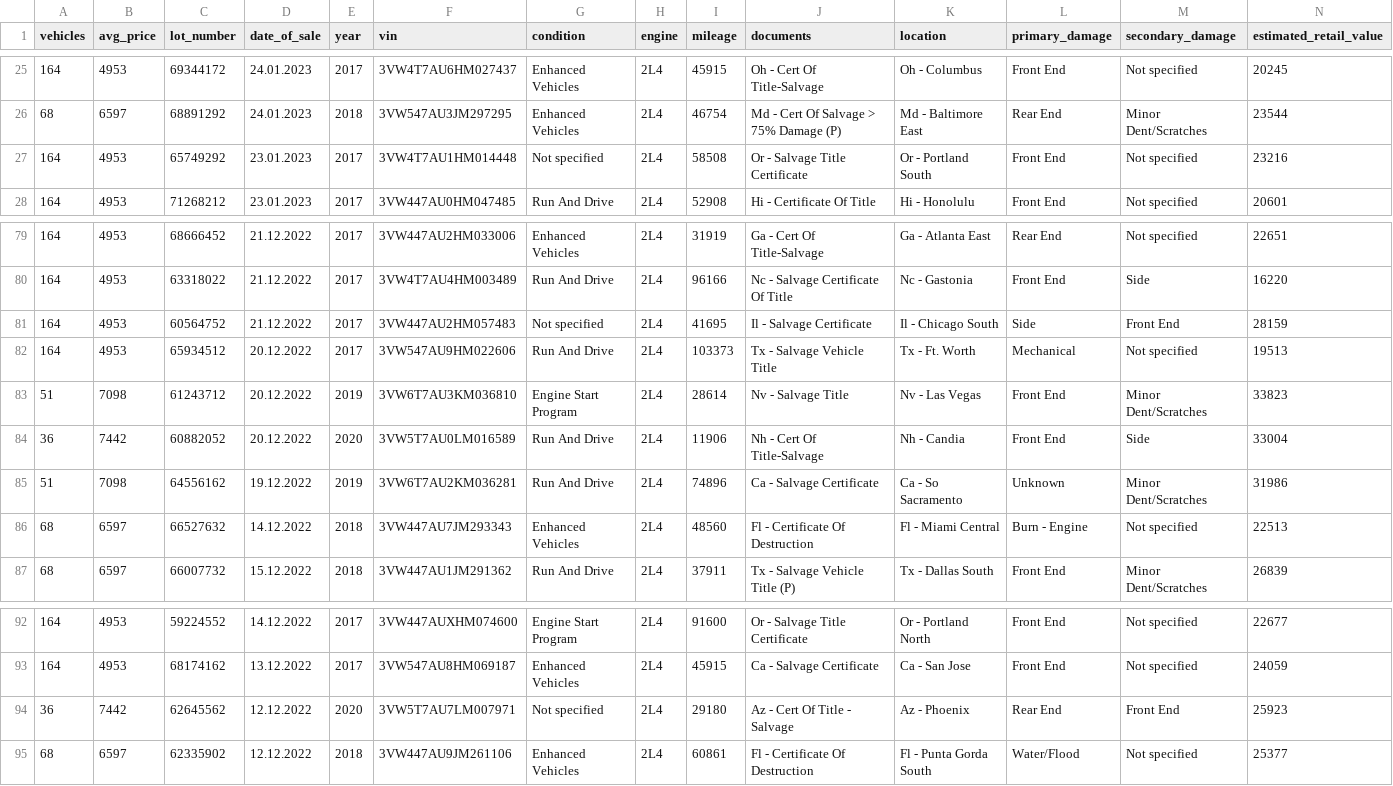
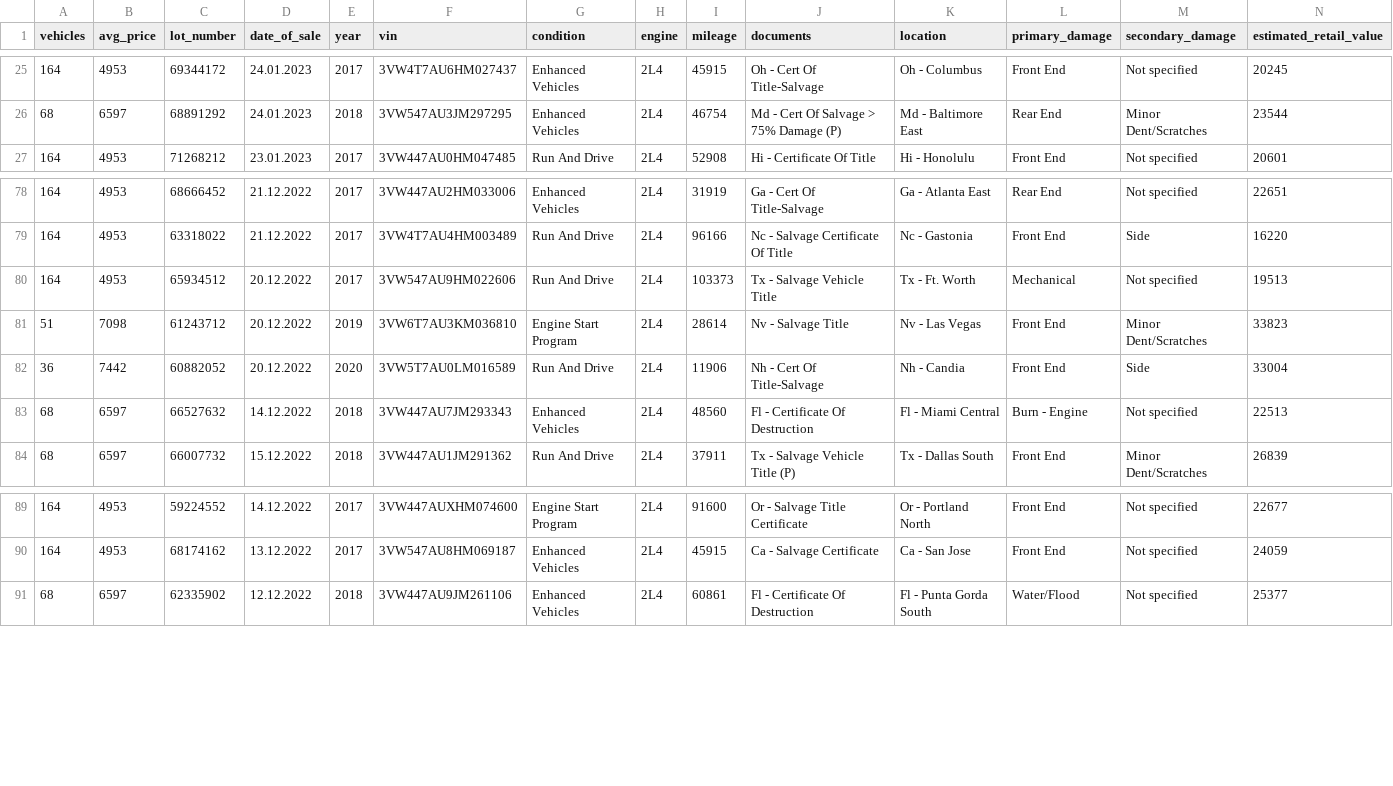
Before and after one commit to areg-hovakimyan/car-data, a CSV file: volkswagen_gti_2017-2020.csv, drawn as a sheet; only a part is shown, gaps mark what is left out; rows hold the shown columns only; the diff names each change by its address in the sheet, - before the commit and + after, or states it on an @@ line.

Commit message:
half of the data is cleaned

```diff
--- a/volkswagen_gti_2017-2020.csv
+++ b/volkswagen_gti_2017-2020.csv
-row 27: 164 | 4953 | 65749292 | 23.01.2023 | 2017 | 3VW4T7AU1HM014448 | Not specified | 2L4 | 58508 | Or - Salvage Title Certificate | Or - Portland South | Front End | Not specified | 23216
-row 81: 164 | 4953 | 60564752 | 21.12.2022 | 2017 | 3VW447AU2HM057483 | Not specified | 2L4 | 41695 | Il - Salvage Certificate | Il - Chicago South | Side | Front End | 28159
-row 85: 51 | 7098 | 64556162 | 19.12.2022 | 2019 | 3VW6T7AU2KM036281 | Run And Drive | 2L4 | 74896 | Ca - Salvage Certificate | Ca - So Sacramento | Unknown | Minor Dent/Scratches | 31986
-row 94: 36 | 7442 | 62645562 | 12.12.2022 | 2020 | 3VW5T7AU7LM007971 | Not specified | 2L4 | 29180 | Az - Cert Of Title - Salvage | Az - Phoenix | Rear End | Front End | 25923
```
